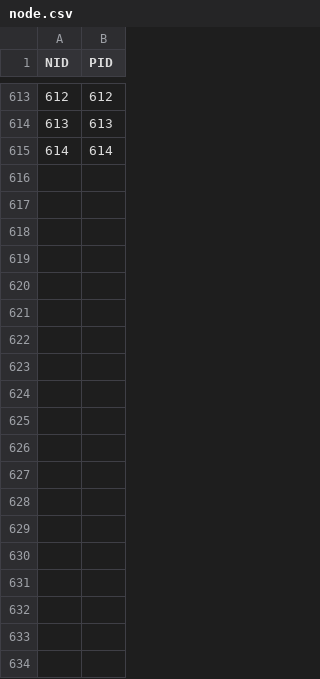
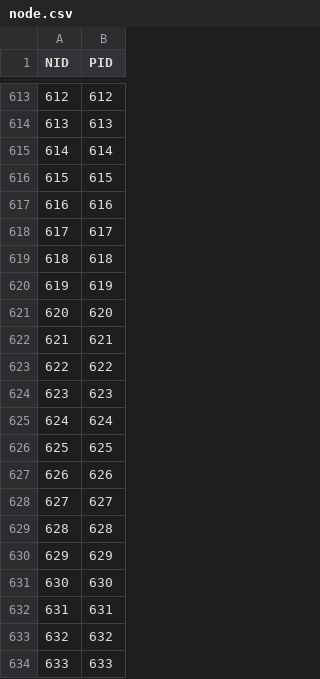
Before and after one commit to rubis-lab/Autoware_On_Embedded, a CSV file: autoware.ai/autoware_files/vector_map/220203_fmtc_red/node.csv, drawn as a sheet; only a part is shown, gaps mark what is left out; the diff covers the shown part only; the diff names each change by its address in the sheet, - before the commit and + after, or states it on an @@ line.

```diff
--- a/autoware.ai/autoware_files/vector_map/220203_fmtc_red/node.csv
+++ b/autoware.ai/autoware_files/vector_map/220203_fmtc_red/node.csv
+row 616: 615 | 615
+row 617: 616 | 616
+row 618: 617 | 617
+row 619: 618 | 618
+row 620: 619 | 619
+row 621: 620 | 620
+row 622: 621 | 621
+row 623: 622 | 622
+row 624: 623 | 623
+row 625: 624 | 624
+row 626: 625 | 625
+row 627: 626 | 626
+row 628: 627 | 627
+row 629: 628 | 628
+row 630: 629 | 629
+row 631: 630 | 630
+row 632: 631 | 631
+row 633: 632 | 632
+row 634: 633 | 633
```
Also changed, not shown: 13 added rows elsewhere in this file, autoware.ai/autoware_files/vector_map/220203_fmtc_red/dtlane.csv, autoware.ai/autoware_files/vector_map/220203_fmtc_red/lane.csv, 5 other files.
